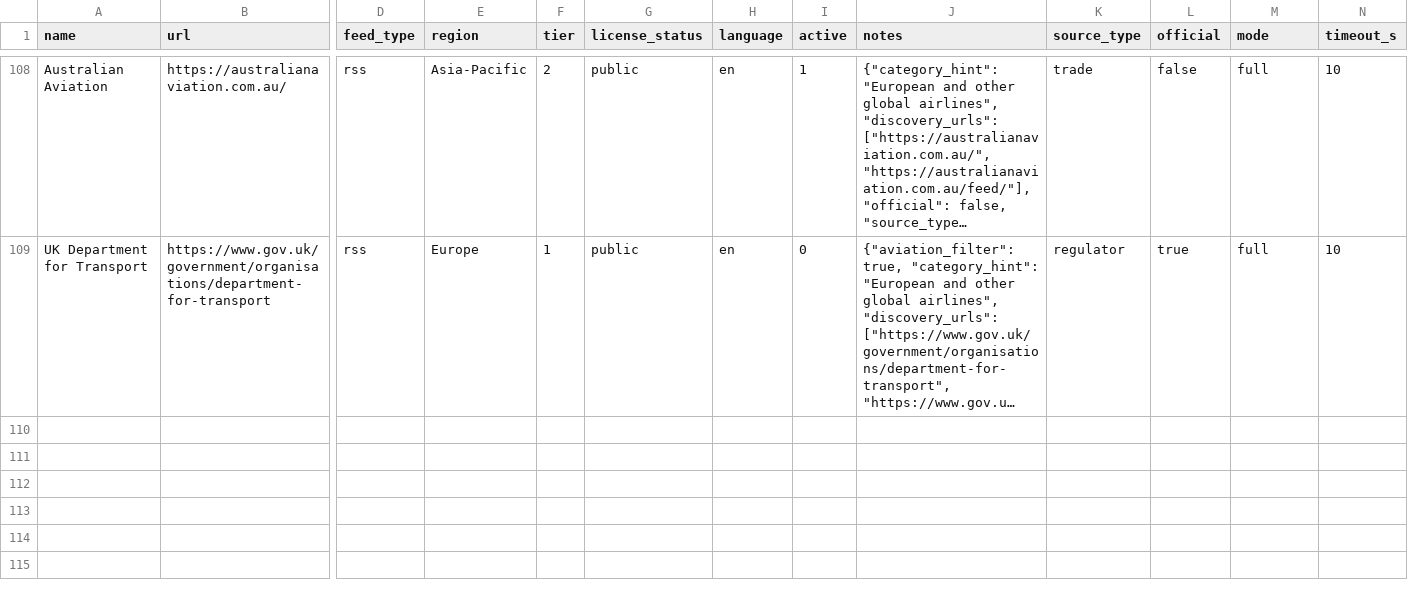
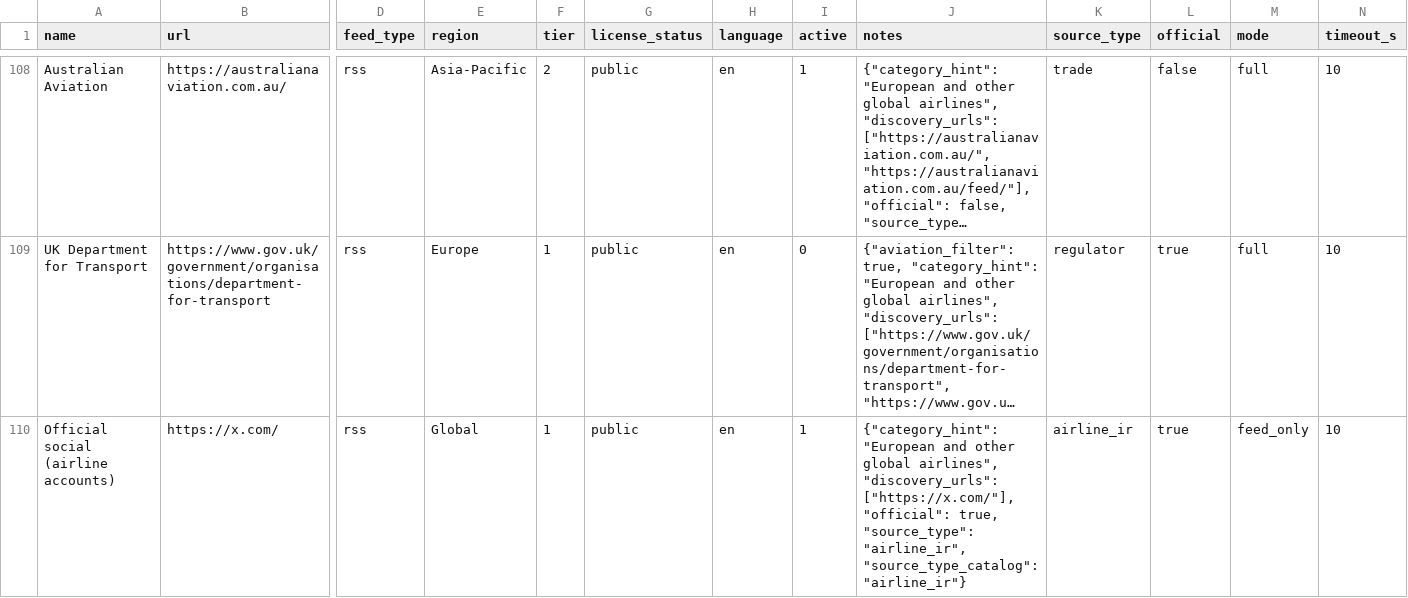
Before and after one commit to hasanozver2-lab/aviation-briefing-app, a CSV file: config/sources.csv, drawn as a sheet; only a part is shown, gaps mark what is left out; long unchanged cells end in …; rows hold the shown columns only; the diff names each change by its address in the sheet, - before the commit and + after, or states it on an @@ line.

```diff
--- a/config/sources.csv
+++ b/config/sources.csv
+row 110: Official social (airline accounts) | https://x.com/ | rss | Global | 1 | public | en | 1 | {"category_hint": "European and other global airlines", "discovery_urls": ["https://x.com/"], "official": true, "source_type": "airline_ir", "source_type_catalog": "airline_ir"} | airline_ir | true | feed_only | 10
```
Also changed, not shown: 13 other files.
